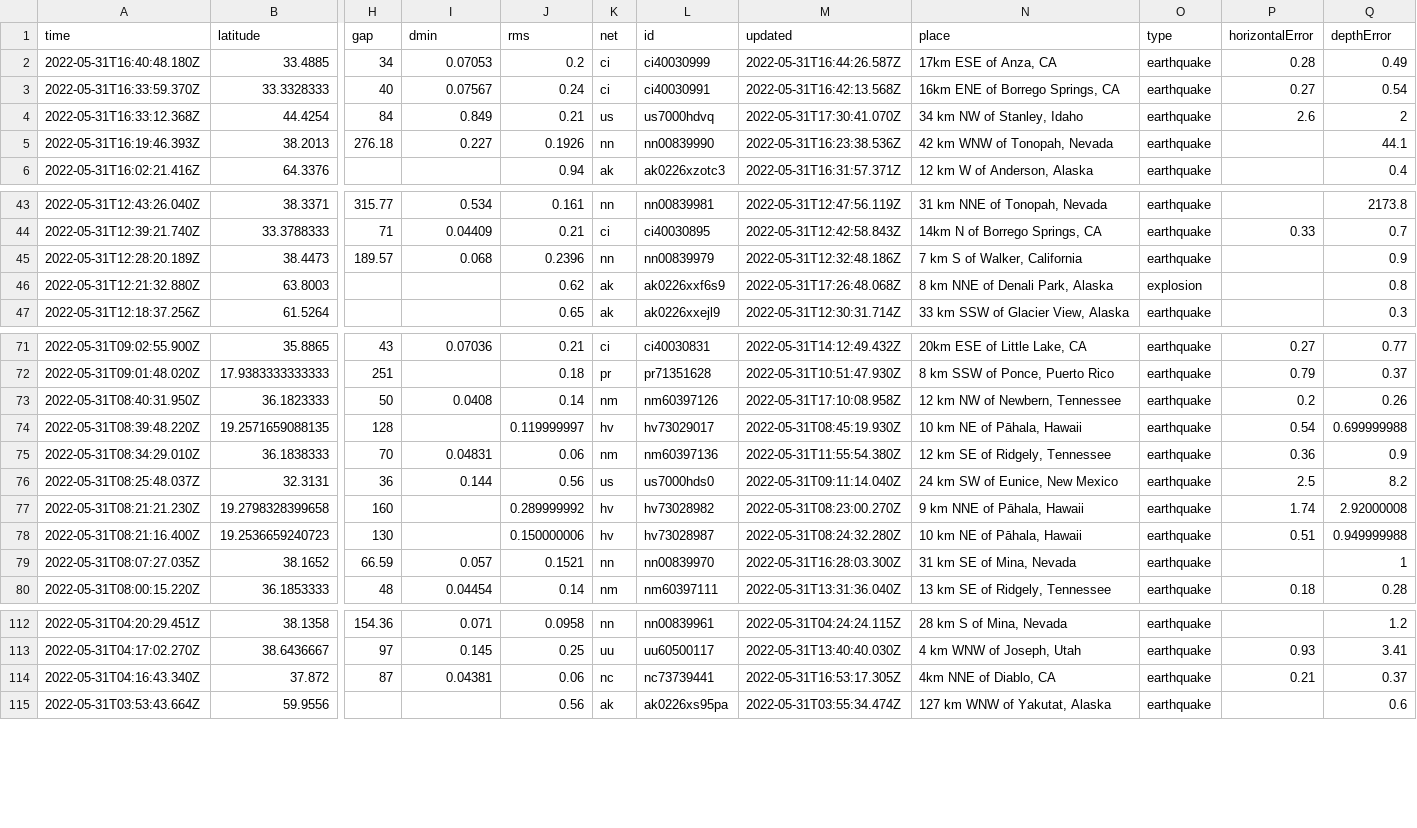
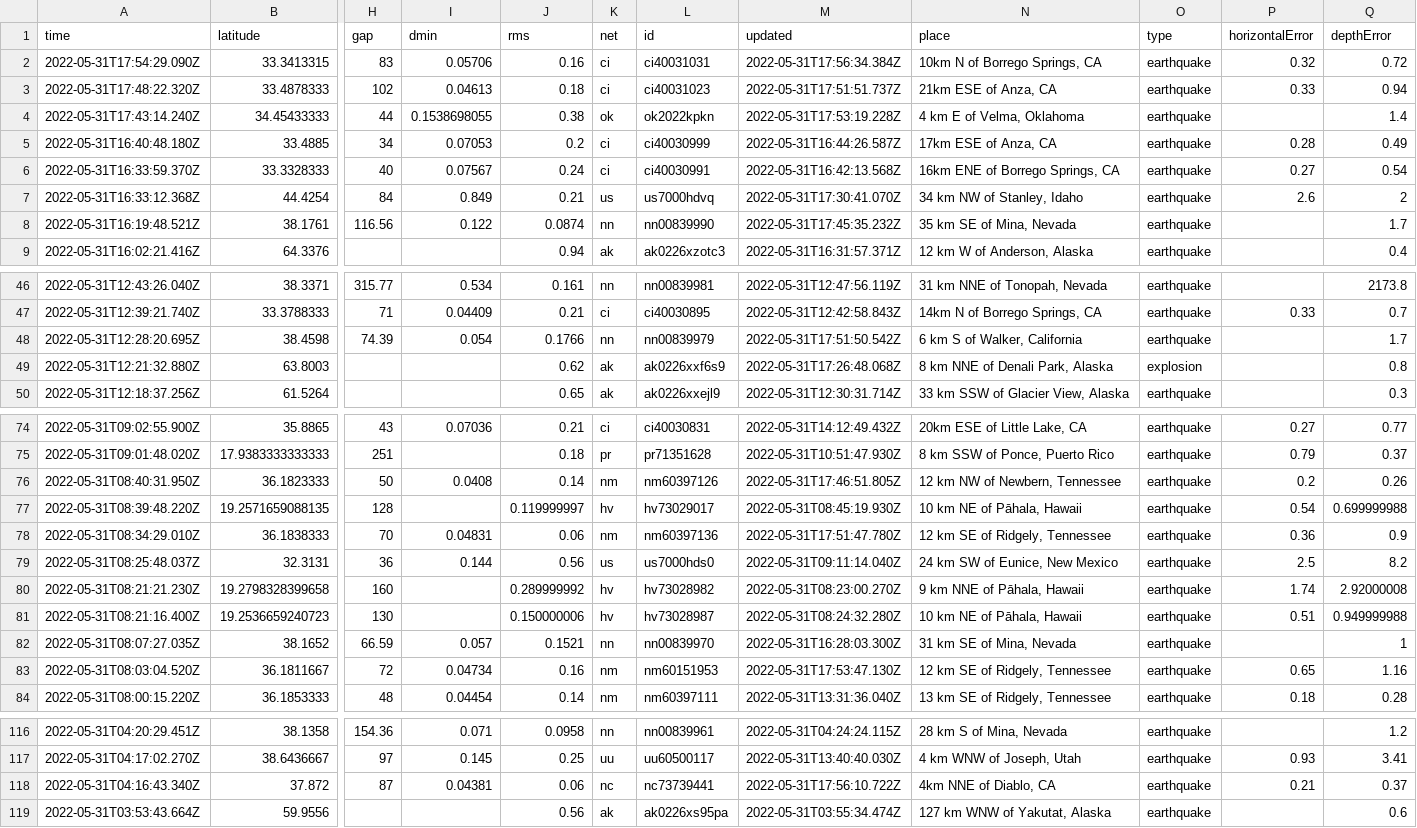
Before and after one commit to dlbranham/my-data-robot, a CSV file: usgs_current.csv, drawn as a sheet; only a part is shown, gaps mark what is left out; removed rows and columns are numbered as before the commit, all else as after; rows hold the shown columns only; the diff names each change by its address in the sheet, - before the commit and + after, or states it on an @@ line.

```diff
--- a/usgs_current.csv
+++ b/usgs_current.csv
+row 2: 2022-05-31T17:54:29.090Z | 33.3413315 | 83 | 0.05706 | 0.16 | ci | ci40031031 | 2022-05-31T17:56:34.384Z | 10km N of Borrego Springs, CA | earthquake | 0.32 | 0.72
+row 3: 2022-05-31T17:48:22.320Z | 33.4878333 | 102 | 0.04613 | 0.18 | ci | ci40031023 | 2022-05-31T17:51:51.737Z | 21km ESE of Anza, CA | earthquake | 0.33 | 0.94
+row 4: 2022-05-31T17:43:14.240Z | 34.45433333 | 44 | 0.1538698055 | 0.38 | ok | ok2022kpkn | 2022-05-31T17:53:19.228Z | 4 km E of Velma, Oklahoma | earthquake |  | 1.4
-row 5: 2022-05-31T16:19:46.393Z | 38.2013 | 276.18 | 0.227 | 0.1926 | nn | nn00839990 | 2022-05-31T16:23:38.536Z | 42 km WNW of Tonopah, Nevada | earthquake |  | 44.1
+row 8: 2022-05-31T16:19:48.521Z | 38.1761 | 116.56 | 0.122 | 0.0874 | nn | nn00839990 | 2022-05-31T17:45:35.232Z | 35 km SE of Mina, Nevada | earthquake |  | 1.7
-row 45: 2022-05-31T12:28:20.189Z | 38.4473 | 189.57 | 0.068 | 0.2396 | nn | nn00839979 | 2022-05-31T12:32:48.186Z | 7 km S of Walker, California | earthquake |  | 0.9
+row 48: 2022-05-31T12:28:20.695Z | 38.4598 | 74.39 | 0.054 | 0.1766 | nn | nn00839979 | 2022-05-31T17:51:50.542Z | 6 km S of Walker, California | earthquake |  | 1.7
-M76 (updated): 2022-05-31T17:10:08.958Z
+M76 (updated): 2022-05-31T17:46:51.805Z
-M78 (updated): 2022-05-31T11:55:54.380Z
+M78 (updated): 2022-05-31T17:51:47.780Z
+row 83: 2022-05-31T08:03:04.520Z | 36.1811667 | 72 | 0.04734 | 0.16 | nm | nm60151953 | 2022-05-31T17:53:47.130Z | 12 km SE of Ridgely, Tennessee | earthquake | 0.65 | 1.16
-M118 (updated): 2022-05-31T16:53:17.305Z
+M118 (updated): 2022-05-31T17:56:10.722Z
```
